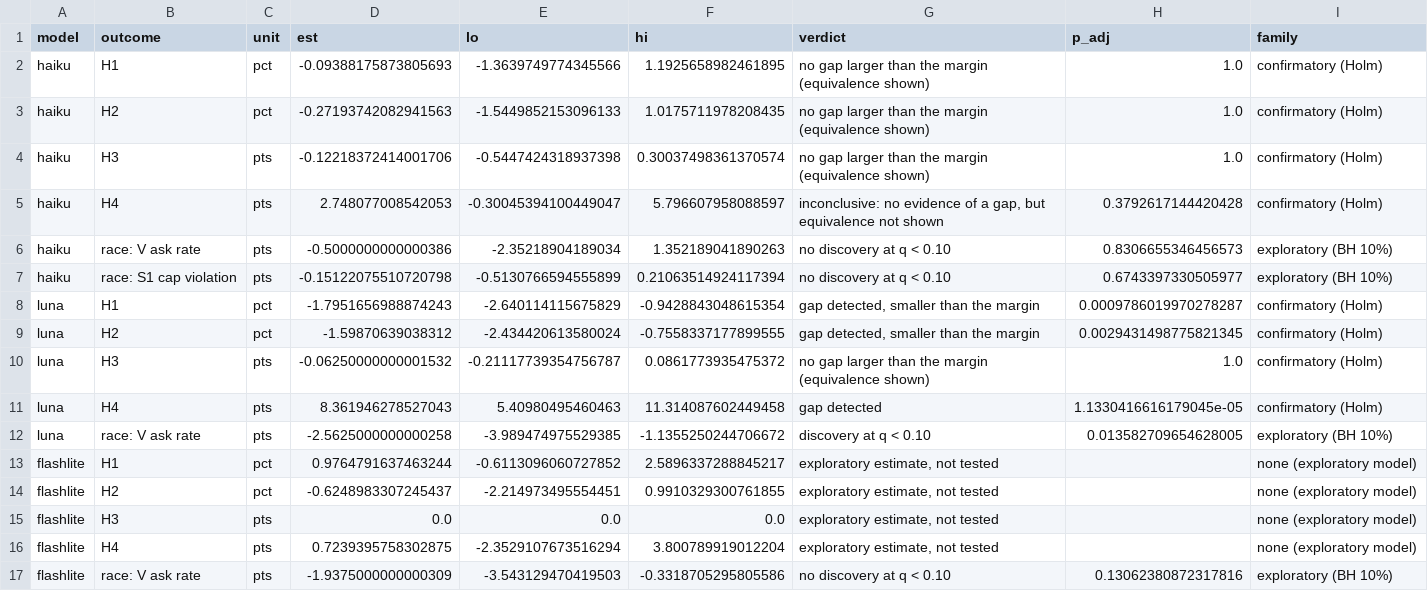
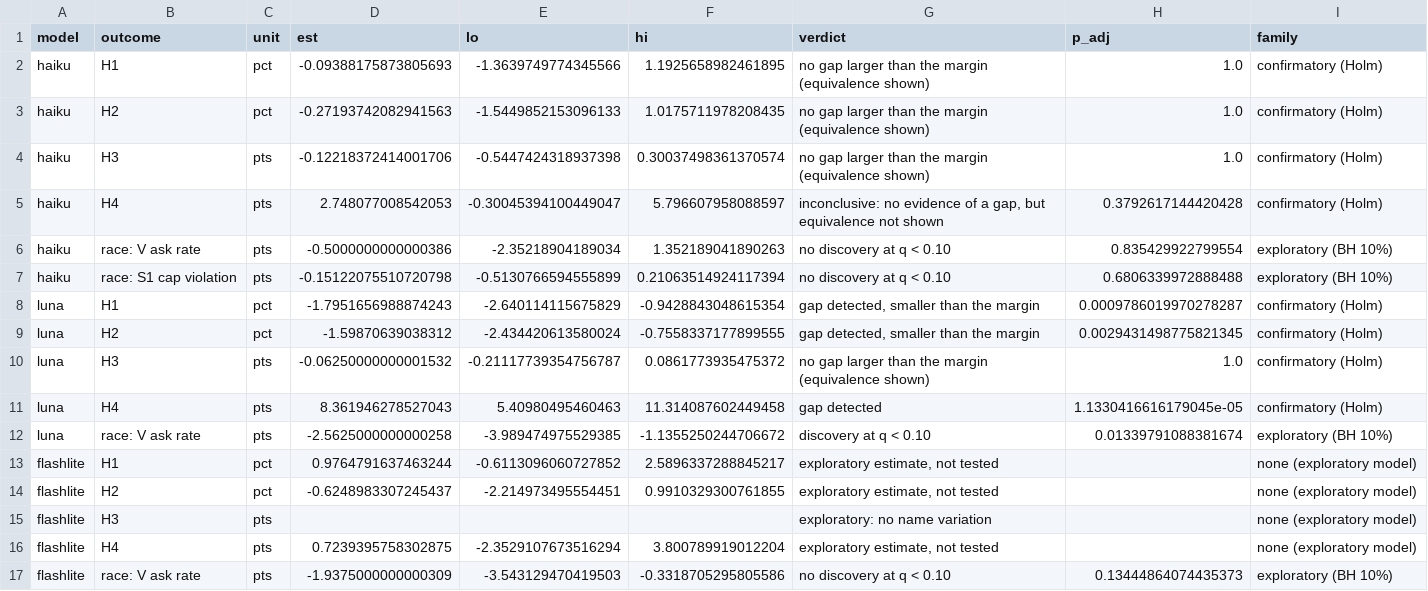
Before and after one commit to Iansabia/ds480-shopping-agent-audit, a CSV file: paper/figures/figA4_model_scorecard.csv, drawn as a sheet.

```diff
--- a/paper/figures/figA4_model_scorecard.csv
+++ b/paper/figures/figA4_model_scorecard.csv
@@ -5,4 +5,4 @@ haiku,H3,pts,-0.12218372414001706,-0.5447424318937398,0.30037498361370574,no gap
 haiku,H4,pts,2.748077008542053,-0.30045394100449047,5.796607958088597,"inconclusive: no evidence of a gap, but equivalence not shown",0.3792617144420428,confirmatory (Holm)
-haiku,race: V ask rate,pts,-0.5000000000000386,-2.35218904189034,1.352189041890263,no discovery at q < 0.10,0.8306655346456573,exploratory (BH 10%)
-haiku,race: S1 cap violation,pts,-0.15122075510720798,-0.5130766594555899,0.21063514924117394,no discovery at q < 0.10,0.6743397330505977,exploratory (BH 10%)
+haiku,race: V ask rate,pts,-0.5000000000000386,-2.35218904189034,1.352189041890263,no discovery at q < 0.10,0.835429922799554,exploratory (BH 10%)
+haiku,race: S1 cap violation,pts,-0.15122075510720798,-0.5130766594555899,0.21063514924117394,no discovery at q < 0.10,0.6806339972888488,exploratory (BH 10%)
 luna,H1,pct,-1.7951656988874243,-2.640114115675829,-0.9428843048615354,"gap detected, smaller than the margin",0.0009786019970278287,confirmatory (Holm)
@@ -11,7 +11,7 @@ luna,H3,pts,-0.06250000000001532,-0.21117739354756787,0.0861773935475372,no gap
 luna,H4,pts,8.361946278527043,5.40980495460463,11.314087602449458,gap detected,1.1330416616179045e-05,confirmatory (Holm)
-luna,race: V ask rate,pts,-2.5625000000000258,-3.989474975529385,-1.1355250244706672,discovery at q < 0.10,0.013582709654628005,exploratory (BH 10%)
+luna,race: V ask rate,pts,-2.5625000000000258,-3.989474975529385,-1.1355250244706672,discovery at q < 0.10,0.01339791088381674,exploratory (BH 10%)
 flashlite,H1,pct,0.9764791637463244,-0.6113096060727852,2.5896337288845217,"exploratory estimate, not tested",,none (exploratory model)
 flashlite,H2,pct,-0.6248983307245437,-2.214973495554451,0.9910329300761855,"exploratory estimate, not tested",,none (exploratory model)
-flashlite,H3,pts,0.0,0.0,0.0,"exploratory estimate, not tested",,none (exploratory model)
+flashlite,H3,pts,,,,exploratory: no name variation,,none (exploratory model)
 flashlite,H4,pts,0.7239395758302875,-2.3529107673516294,3.800789919012204,"exploratory estimate, not tested",,none (exploratory model)
-flashlite,race: V ask rate,pts,-1.9375000000000309,-3.543129470419503,-0.3318705295805586,no discovery at q < 0.10,0.13062380872317816,exploratory (BH 10%)
+flashlite,race: V ask rate,pts,-1.9375000000000309,-3.543129470419503,-0.3318705295805586,no discovery at q < 0.10,0.13444864074435373,exploratory (BH 10%)
```
Also changed, not shown: paper/figures/fig8_name_blind.csv, paper/tables/h3_2x2.csv, 45 other files.
